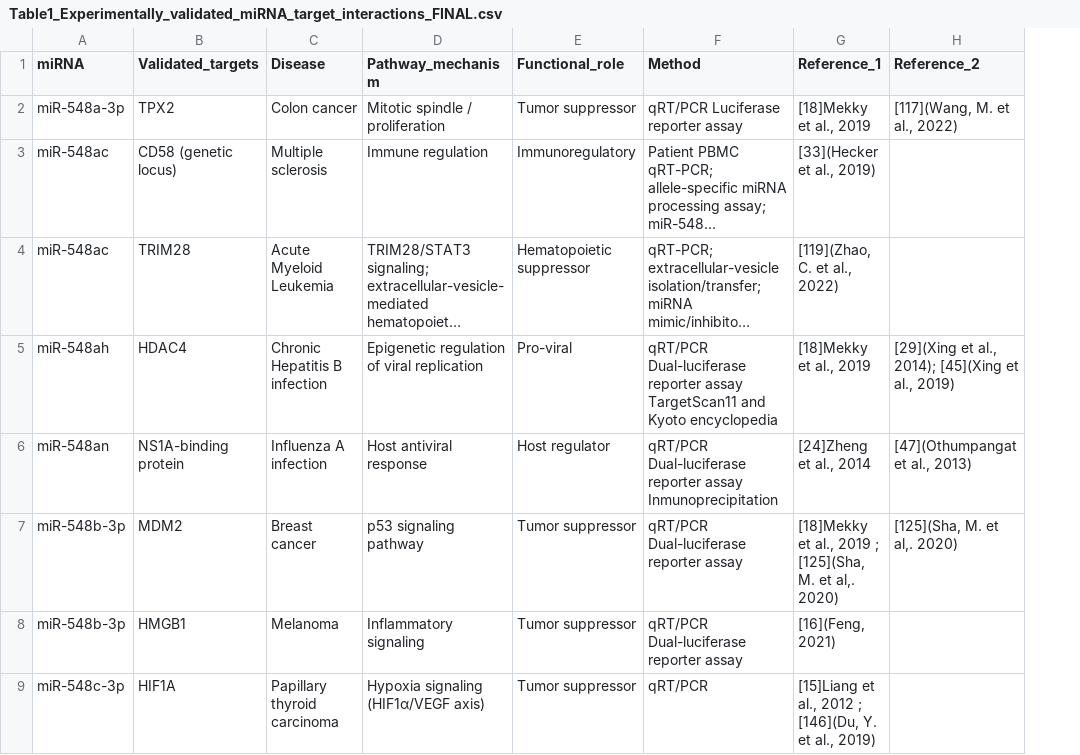
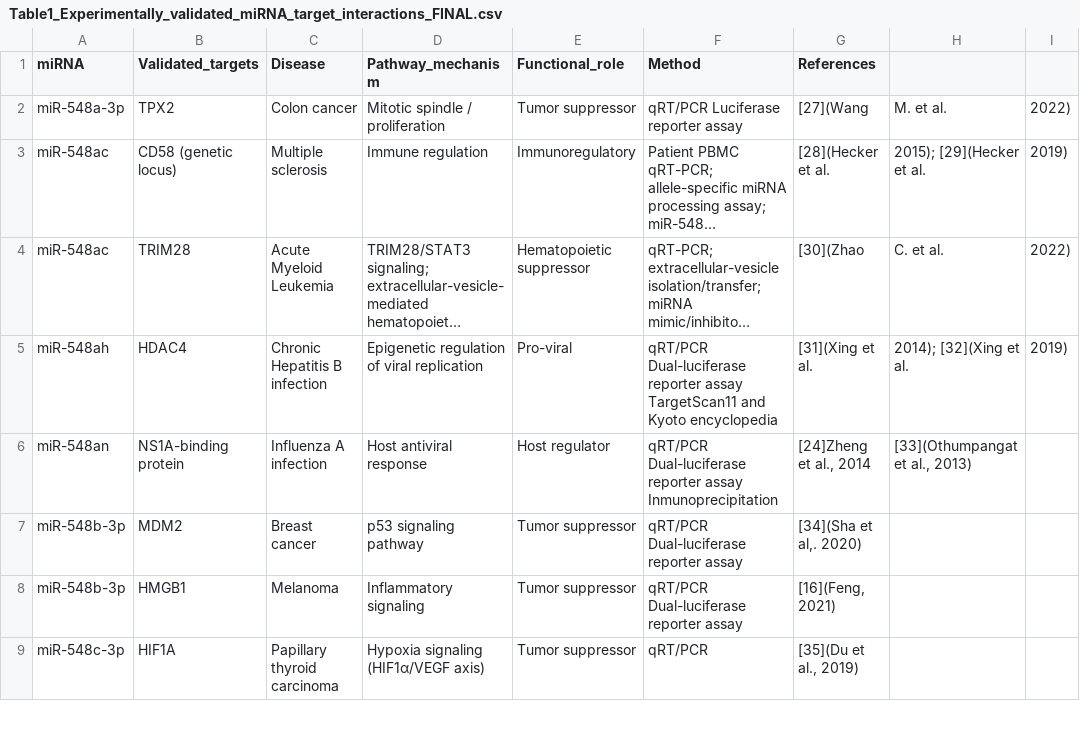
Before and after one commit to FernandoAGonzales/miR-548-sequence-disease-profile-coupling, a CSV file: data/final/Table1_Experimentally_validated_miRNA_target_interactions_FINAL.csv, drawn as a sheet; only a part is shown; long unchanged cells end in …; removed rows and columns are numbered as before the commit, all else as after; the diff names each change by its address in the sheet, - before the commit and + after, or states it on an @@ line.

Commit message:
update cites

```diff
--- a/data/final/Table1_Experimentally_validated_miRNA_target_interactions_FINAL.csv
+++ b/data/final/Table1_Experimentally_validated_miRNA_target_interactions_FINAL.csv
-column G (Reference_1), rows 2-9: [18]Mekky et al., 2019 | [33](Hecker et al., 2019) | [119](Zhao, C. et al., 2022) | [18]Mekky et al., 2019 | [24]Zheng et al., 2014 | [18]Mekky et al., 2019 ; [125](Sha, M. et al,. 2020) | [16](Feng, 2021) | [15]Liang et al., 2012 ; [146](Du, Y. et al., 2019)
-column H (Reference_2), rows 2-7: [117](Wang, M. et al., 2022) |  |  | [29](Xing et al., 2014); [45](Xing et al., 2019) | [47](Othumpangat et al., 2013) | [125](Sha, M. et al,. 2020)
+column G (References), rows 2-9: [27](Wang | [28](Hecker et al. | [30](Zhao | [31](Xing et al. | [24]Zheng et al., 2014 | [34](Sha et al,. 2020) | [16](Feng, 2021) | [35](Du et al., 2019)
+column H, rows 2-6: M. et al. | 2015); [29](Hecker et al. | C. et al. | 2014); [32](Xing et al. | [33](Othumpangat et al., 2013)
+column I, rows 2-5: 2022) | 2019) | 2022) | 2019)
```
